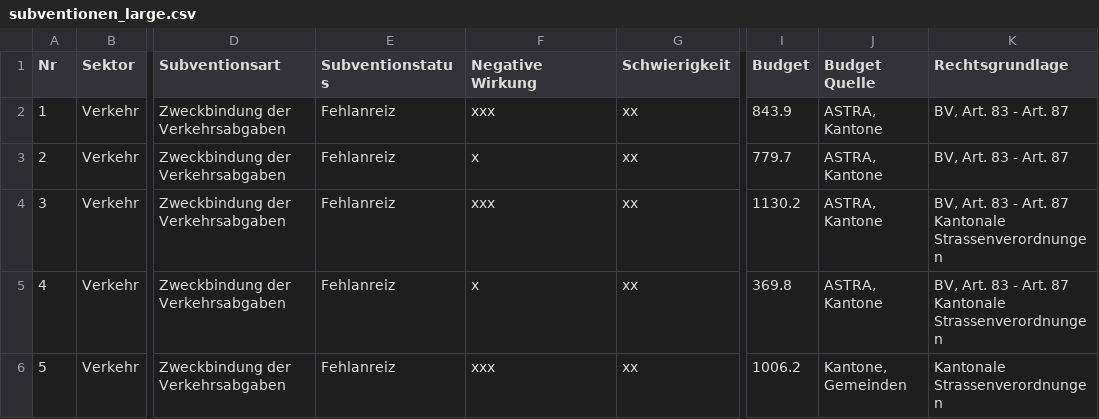
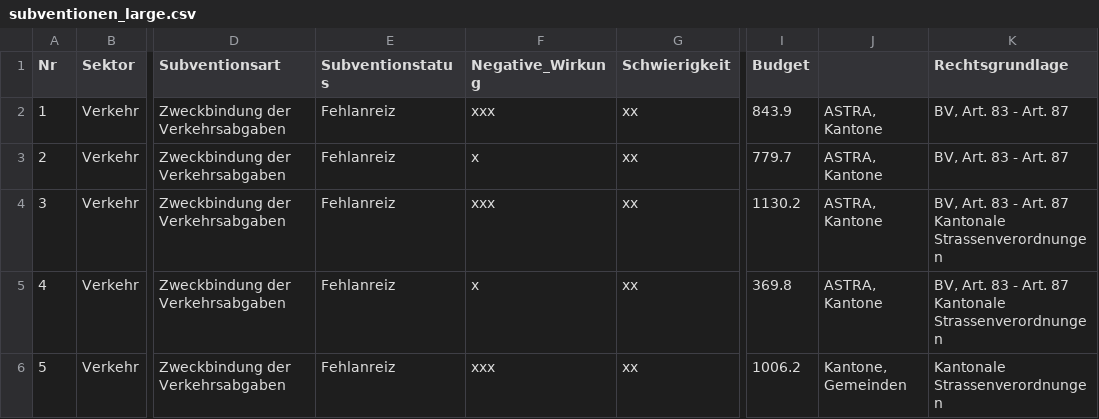
Before and after one commit to alainbellet/WIP, a CSV file: WSL/data/subventionen_large.csv, drawn as a sheet; only a part is shown, gaps mark what is left out; the diff names each change by its address in the sheet, - before the commit and + after, or states it on an @@ line.

```diff
--- a/WSL/data/subventionen_large.csv
+++ b/WSL/data/subventionen_large.csv
-F1: Negative Wirkung
+F1: Negative_Wirkung
-J1: Budget Quelle
+J1: (empty)
```
Also changed, not shown: 2 other files.
